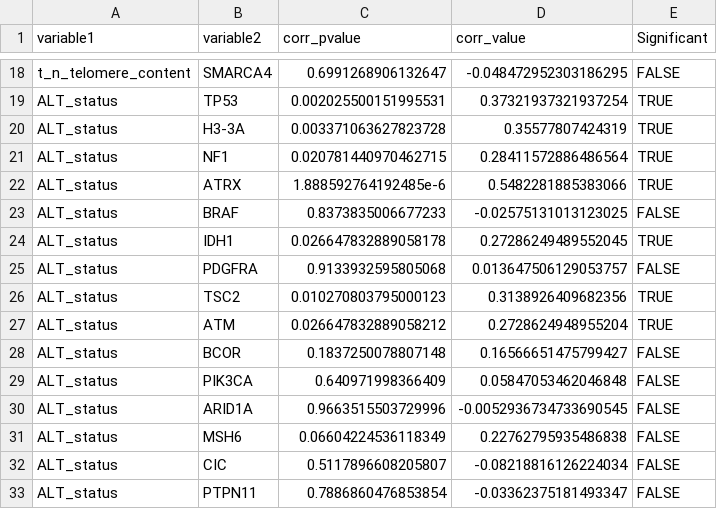
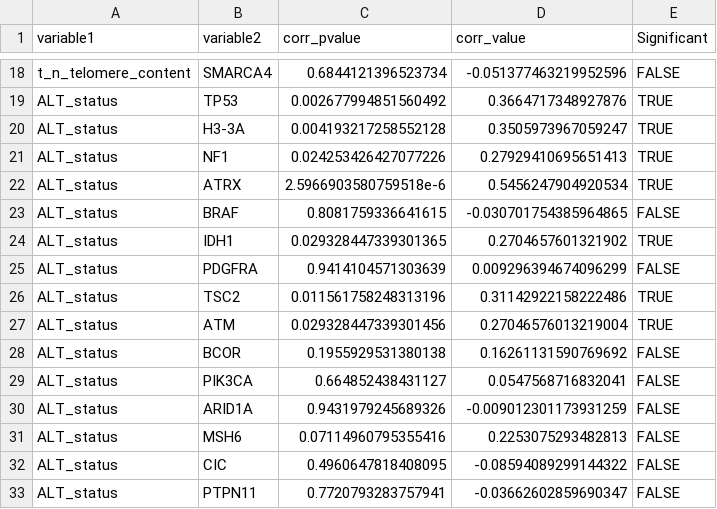
Before and after one commit to d3b-center/hope-cohort-analysis, a TSV file: results/alt_correlations/alt_msi_correlation_with_snv.tsv, drawn as a sheet; only a part is shown, gaps mark what is left out; the diff covers the shown part only; the diff names each change by its address in the sheet, - before the commit and + after, or states it on an @@ line.

```diff
--- a/results/alt_correlations/alt_msi_correlation_with_snv.tsv
+++ b/results/alt_correlations/alt_msi_correlation_with_snv.tsv
-C18 (corr_pvalue): 0.6991268906132647
+C18 (corr_pvalue): 0.6844121396523734
-D18 (corr_value): -0.048472952303186295
+D18 (corr_value): -0.051377463219952596
-C19 (corr_pvalue): 0.002025500151995531
+C19 (corr_pvalue): 0.002677994851560492
-D19 (corr_value): 0.37321937321937254
+D19 (corr_value): 0.3664717348927876
-C20 (corr_pvalue): 0.003371063627823728
+C20 (corr_pvalue): 0.004193217258552128
-D20 (corr_value): 0.35577807424319
+D20 (corr_value): 0.3505973967059247
-C21 (corr_pvalue): 0.020781440970462715
+C21 (corr_pvalue): 0.024253426427077226
-D21 (corr_value): 0.28411572886486564
+D21 (corr_value): 0.27929410695651413
-C22 (corr_pvalue): 1.888592764192485e-6
+C22 (corr_pvalue): 2.5966903580759518e-6
-D22 (corr_value): 0.5482281885383066
+D22 (corr_value): 0.5456247904920534
-C23 (corr_pvalue): 0.8373835006677233
+C23 (corr_pvalue): 0.8081759336641615
-D23 (corr_value): -0.02575131013123025
+D23 (corr_value): -0.030701754385964865
-C24 (corr_pvalue): 0.026647832889058178
+C24 (corr_pvalue): 0.029328447339301365
-D24 (corr_value): 0.27286249489552045
+D24 (corr_value): 0.2704657601321902
-C25 (corr_pvalue): 0.9133932595805068
+C25 (corr_pvalue): 0.9414104571303639
-D25 (corr_value): 0.013647506129053757
+D25 (corr_value): 0.009296394674096299
-C26 (corr_pvalue): 0.010270803795000123
+C26 (corr_pvalue): 0.011561758248313196
-D26 (corr_value): 0.3138926409682356
+D26 (corr_value): 0.31142922158222486
-C27 (corr_pvalue): 0.026647832889058212
+C27 (corr_pvalue): 0.029328447339301456
-D27 (corr_value): 0.2728624948955204
+D27 (corr_value): 0.27046576013219004
-C28 (corr_pvalue): 0.1837250078807148
+C28 (corr_pvalue): 0.1955929531380138
-D28 (corr_value): 0.16566651475799427
+D28 (corr_value): 0.16261131590769692
-C29 (corr_pvalue): 0.640971998366409
+C29 (corr_pvalue): 0.664852438431127
-D29 (corr_value): 0.05847053462046848
+D29 (corr_value): 0.0547568716832041
-C30 (corr_pvalue): 0.9663515503729996
+C30 (corr_pvalue): 0.9431979245689326
-D30 (corr_value): -0.0052936734733690545
+D30 (corr_value): -0.009012301173931259
-C31 (corr_pvalue): 0.06604224536118349
+C31 (corr_pvalue): 0.07114960795355416
-D31 (corr_value): 0.22762795935486838
+D31 (corr_value): 0.2253075293482813
-C32 (corr_pvalue): 0.5117896608205807
+C32 (corr_pvalue): 0.4960647818408095
-D32 (corr_value): -0.08218816126224034
+D32 (corr_value): -0.08594089299144322
-C33 (corr_pvalue): 0.7886860476853854
+C33 (corr_pvalue): 0.7720793283757941
-D33 (corr_value): -0.03362375181493347
+D33 (corr_value): -0.03662602859690347
```
Also changed, not shown: 70 edited cells elsewhere in this file, 4 other files.
